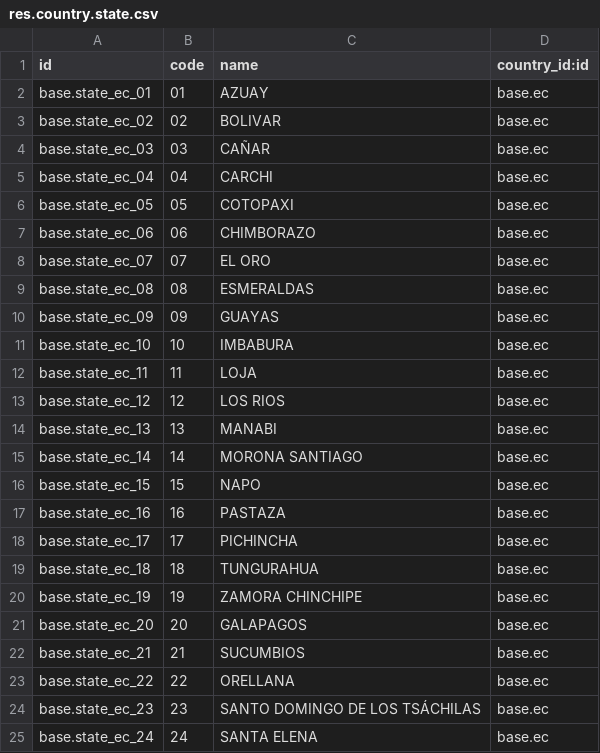
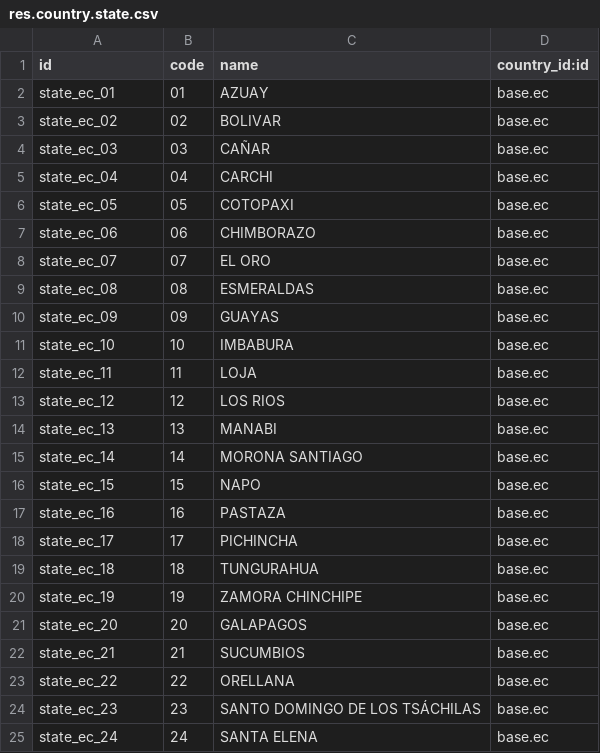
Before and after one commit to OCA/l10n-ecuador, a CSV file: l10n_ec_ote/data/res.country.state.csv, drawn as a sheet.

```diff
--- a/l10n_ec_ote/data/res.country.state.csv
+++ b/l10n_ec_ote/data/res.country.state.csv
@@ -1,25 +1,25 @@
 "id","code","name","country_id:id"
-"base.state_ec_01","01","AZUAY","base.ec"
-"base.state_ec_02","02","BOLIVAR","base.ec"
-"base.state_ec_03","03","CAÑAR","base.ec"
-"base.state_ec_04","04","CARCHI","base.ec"
-"base.state_ec_05","05","COTOPAXI","base.ec"
-"base.state_ec_06","06","CHIMBORAZO","base.ec"
-"base.state_ec_07","07","EL ORO","base.ec"
-"base.state_ec_08","08","ESMERALDAS","base.ec"
-"base.state_ec_09","09","GUAYAS","base.ec"
-"base.state_ec_10","10","IMBABURA","base.ec"
-"base.state_ec_11","11","LOJA","base.ec"
-"base.state_ec_12","12","LOS RIOS","base.ec"
-"base.state_ec_13","13","MANABI","base.ec"
-"base.state_ec_14","14","MORONA SANTIAGO","base.ec"
-"base.state_ec_15","15","NAPO","base.ec"
-"base.state_ec_16","16","PASTAZA","base.ec"
-"base.state_ec_17","17","PICHINCHA","base.ec"
-"base.state_ec_18","18","TUNGURAHUA","base.ec"
-"base.state_ec_19","19","ZAMORA CHINCHIPE","base.ec"
-"base.state_ec_20","20","GALAPAGOS","base.ec"
-"base.state_ec_21","21","SUCUMBIOS","base.ec"
-"base.state_ec_22","22","ORELLANA","base.ec"
-"base.state_ec_23","23","SANTO DOMINGO DE LOS TSÁCHILAS","base.ec"
-"base.state_ec_24","24","SANTA ELENA","base.ec"
+"state_ec_01","01","AZUAY","base.ec"
+"state_ec_02","02","BOLIVAR","base.ec"
+"state_ec_03","03","CAÑAR","base.ec"
+"state_ec_04","04","CARCHI","base.ec"
+"state_ec_05","05","COTOPAXI","base.ec"
+"state_ec_06","06","CHIMBORAZO","base.ec"
+"state_ec_07","07","EL ORO","base.ec"
+"state_ec_08","08","ESMERALDAS","base.ec"
+"state_ec_09","09","GUAYAS","base.ec"
+"state_ec_10","10","IMBABURA","base.ec"
+"state_ec_11","11","LOJA","base.ec"
+"state_ec_12","12","LOS RIOS","base.ec"
+"state_ec_13","13","MANABI","base.ec"
+"state_ec_14","14","MORONA SANTIAGO","base.ec"
+"state_ec_15","15","NAPO","base.ec"
+"state_ec_16","16","PASTAZA","base.ec"
+"state_ec_17","17","PICHINCHA","base.ec"
+"state_ec_18","18","TUNGURAHUA","base.ec"
+"state_ec_19","19","ZAMORA CHINCHIPE","base.ec"
+"state_ec_20","20","GALAPAGOS","base.ec"
+"state_ec_21","21","SUCUMBIOS","base.ec"
+"state_ec_22","22","ORELLANA","base.ec"
+"state_ec_23","23","SANTO DOMINGO DE LOS TSÁCHILAS","base.ec"
+"state_ec_24","24","SANTA ELENA","base.ec"
```
Also changed, not shown: l10n_ec_ote/data/l10n_ec_ote.canton.csv, 2 other files.
